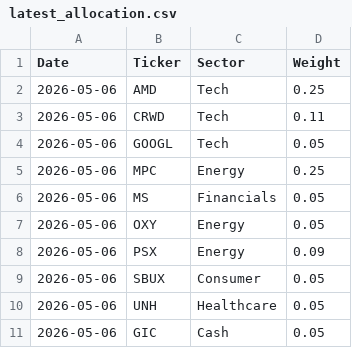
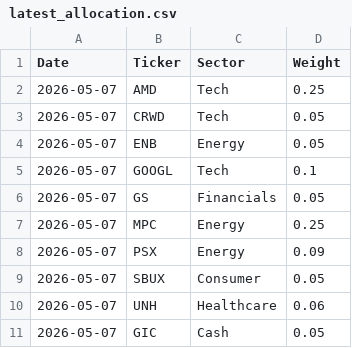
Before and after one commit to Jebuhdah/Automatic-Investment-Portfolio-Simulation, a CSV file: latest_allocation.csv, drawn as a sheet.

```diff
--- a/latest_allocation.csv
+++ b/latest_allocation.csv
@@ -1,11 +1,11 @@
 Date,Ticker,Sector,Weight
-2026-05-06,AMD,Tech,0.25
-2026-05-06,CRWD,Tech,0.11
-2026-05-06,GOOGL,Tech,0.05
-2026-05-06,MPC,Energy,0.25
-2026-05-06,MS,Financials,0.05
-2026-05-06,OXY,Energy,0.05
-2026-05-06,PSX,Energy,0.09
-2026-05-06,SBUX,Consumer,0.05
-2026-05-06,UNH,Healthcare,0.05
-2026-05-06,GIC,Cash,0.05
+2026-05-07,AMD,Tech,0.25
+2026-05-07,CRWD,Tech,0.05
+2026-05-07,ENB,Energy,0.05
+2026-05-07,GOOGL,Tech,0.1
+2026-05-07,GS,Financials,0.05
+2026-05-07,MPC,Energy,0.25
+2026-05-07,PSX,Energy,0.09
+2026-05-07,SBUX,Consumer,0.05
+2026-05-07,UNH,Healthcare,0.06
+2026-05-07,GIC,Cash,0.05
```
